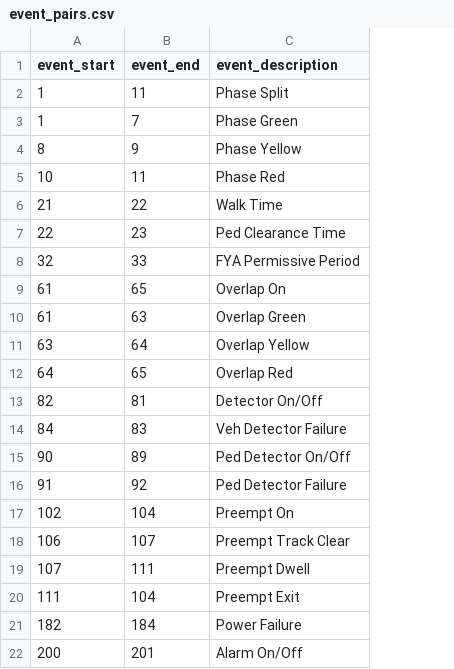
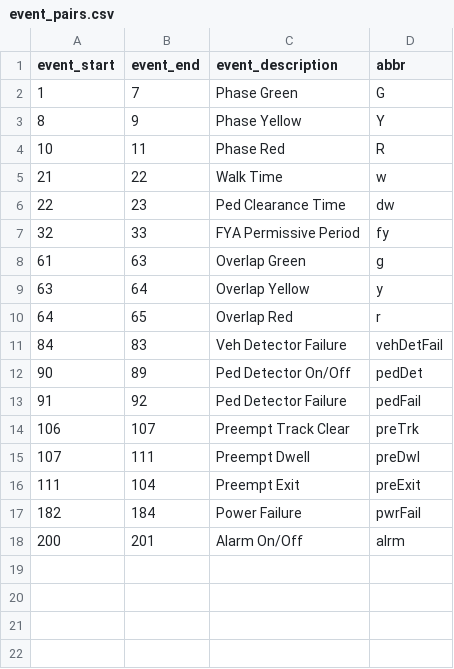
Before and after one commit to jturnercode/hi-res-enhancer, a CSV file: api/event_pairs.csv, drawn as a sheet; removed rows and columns are numbered as before the commit, all else as after; the diff names each change by its address in the sheet, - before the commit and + after, or states it on an @@ line.

```diff
--- a/api/event_pairs.csv
+++ b/api/event_pairs.csv
+column D (abbr), rows 2-18: G | Y | R | w | dw | fy | g | y | r | vehDetFail | pedDet | pedFail | preTrk | preDwl | preExit | pwrFail | alrm
-row 2: 1 | 11 | Phase Split
-row 9: 61 | 65 | Overlap On
-row 13: 82 | 81 | Detector On/Off
-row 17: 102 | 104 | Preempt On
```
Also changed, not shown: api/event_codes.csv, 3 other files.
